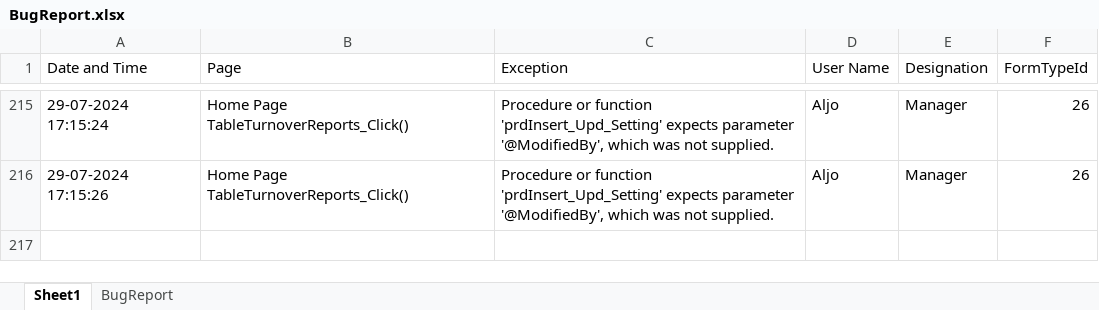
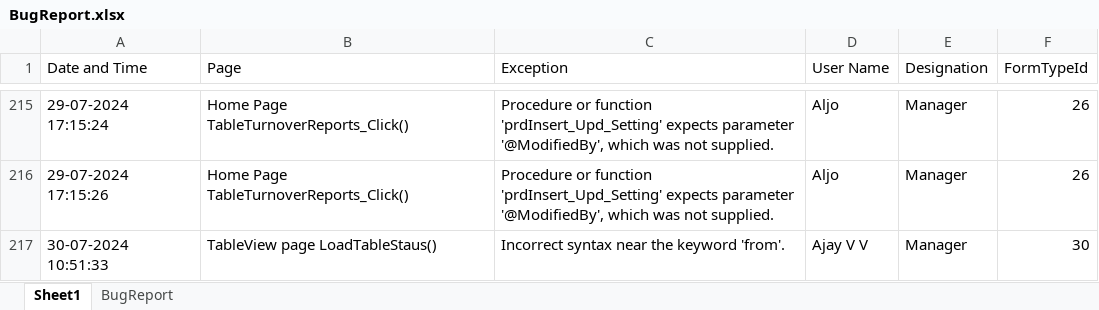
Before and after one commit to ajayvv-97/Food_Beverage, an Excel workbook: FoodandBeverage/BugReport/BugReport.xlsx, sheet Sheet1, drawn as a sheet; only a part is shown, gaps mark what is left out; values as stored, in another font and other column widths than the file's, no borders; the diff names each change by its address in the sheet, - before the commit and + after, or states it on an @@ line.

Commit message:
Billing page,Table view page,Kitchen View Page ,Order view page Fetching change to store Procedure code

```diff
--- a/FoodandBeverage/BugReport/BugReport.xlsx (sheet Sheet1)
+++ b/FoodandBeverage/BugReport/BugReport.xlsx (sheet Sheet1)
+row 217: 30-07-2024 10:51:33 | TableView page LoadTableStaus() | Incorrect syntax near the keyword 'from'. | Ajay V V | Manager | 30
```
Also changed, not shown: 46 other files.
